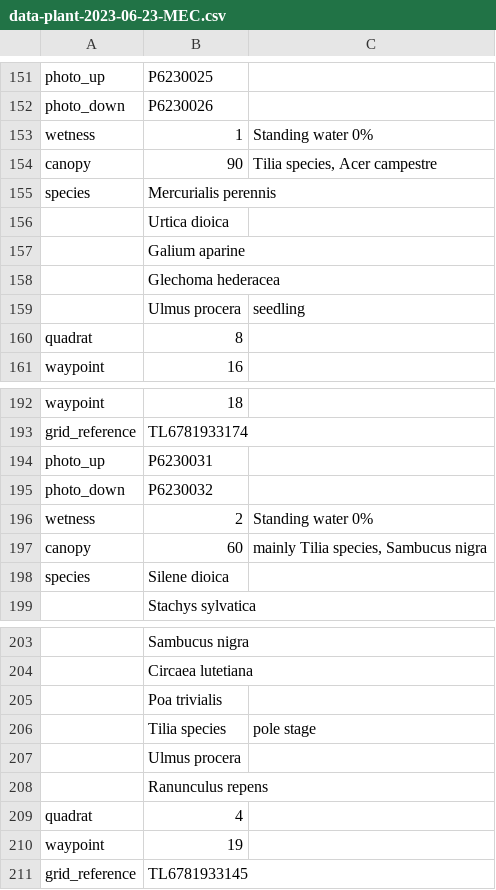
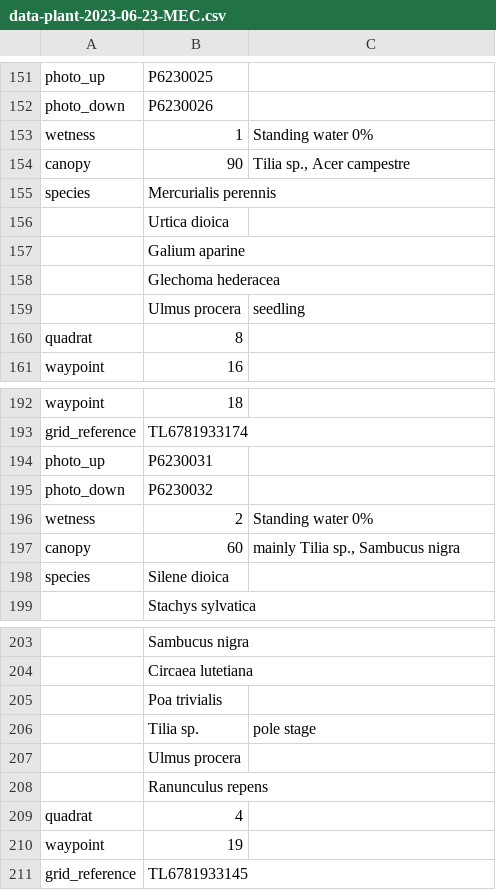
Before and after one commit to joejcollins/atlanta-shore, a CSV file: data/raw/2023-06/data-plant-2023-06-23-MEC.csv, drawn as a sheet; only a part is shown, gaps mark what is left out.

Commit message:
Correction: Tilia sp.

```diff
--- a/data/raw/2023-06/data-plant-2023-06-23-MEC.csv
+++ b/data/raw/2023-06/data-plant-2023-06-23-MEC.csv
@@ -153,3 +153,3 @@ photo_down,P6230026,
 wetness,1,Standing water 0%
-canopy,90,"Tilia species, Acer campestre"
+canopy,90,"Tilia sp., Acer campestre"
 species,Mercurialis perennis,
@@ -196,3 +196,3 @@ photo_down,P6230032,
 wetness,2,Standing water 0%
-canopy,60,"mainly Tilia species, Sambucus nigra"
+canopy,60,"mainly Tilia sp., Sambucus nigra"
 species,Silene dioica,
@@ -205,3 +205,3 @@ species,Silene dioica,
 ,Poa trivialis,
-,Tilia species,pole stage
+,Tilia sp.,pole stage
 ,Ulmus procera,
```
